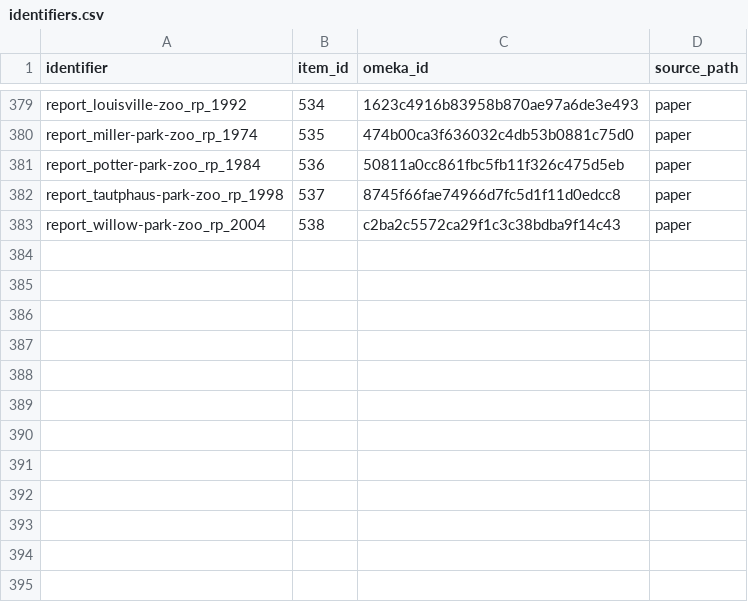
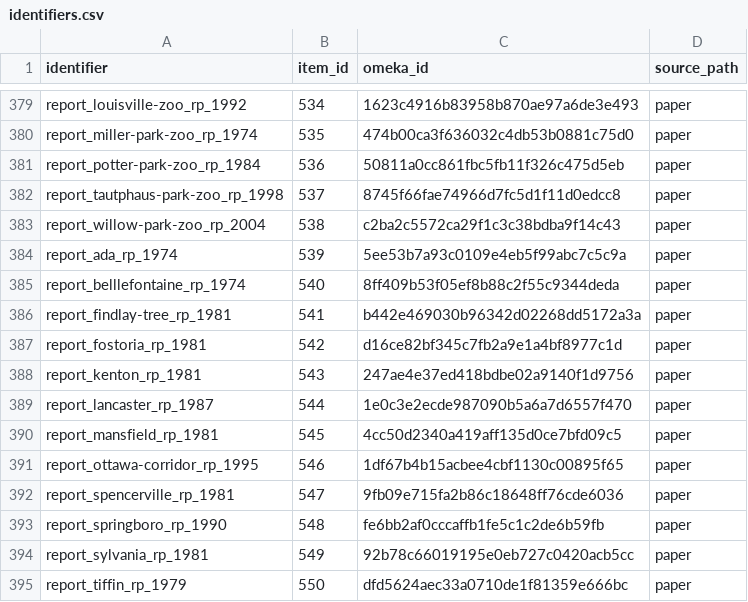
Before and after one commit to baskaufs/bassettassociates, a CSV file: data/identifiers.csv, drawn as a sheet; only a part is shown, gaps mark what is left out; the diff names each change by its address in the sheet, - before the commit and + after, or states it on an @@ line.

```diff
--- a/data/identifiers.csv
+++ b/data/identifiers.csv
+row 384: report_ada_rp_1974 | 539 | 5ee53b7a93c0109e4eb5f99abc7c5c9a | paper
+row 385: report_belllefontaine_rp_1974 | 540 | 8ff409b53f05ef8b88c2f55c9344deda | paper
+row 386: report_findlay-tree_rp_1981 | 541 | b442e469030b96342d02268dd5172a3a | paper
+row 387: report_fostoria_rp_1981 | 542 | d16ce82bf345c7fb2a9e1a4bf8977c1d | paper
+row 388: report_kenton_rp_1981 | 543 | 247ae4e37ed418bdbe02a9140f1d9756 | paper
+row 389: report_lancaster_rp_1987 | 544 | 1e0c3e2ecde987090b5a6a7d6557f470 | paper
+row 390: report_mansfield_rp_1981 | 545 | 4cc50d2340a419aff135d0ce7bfd09c5 | paper
+row 391: report_ottawa-corridor_rp_1995 | 546 | 1df67b4b15acbee4cbf1130c00895f65 | paper
+row 392: report_spencerville_rp_1981 | 547 | 9fb09e715fa2b86c18648ff76cde6036 | paper
+row 393: report_springboro_rp_1990 | 548 | fe6bb2af0cccaffb1fe5c1c2de6b59fb | paper
+row 394: report_sylvania_rp_1981 | 549 | 92b78c66019195e0eb727c0420acb5cc | paper
+row 395: report_tiffin_rp_1979 | 550 | dfd5624aec33a0710de1f81359e666bc | paper
```
Also changed, not shown: data/export.csv, data/upload.csv, 2 other files.
